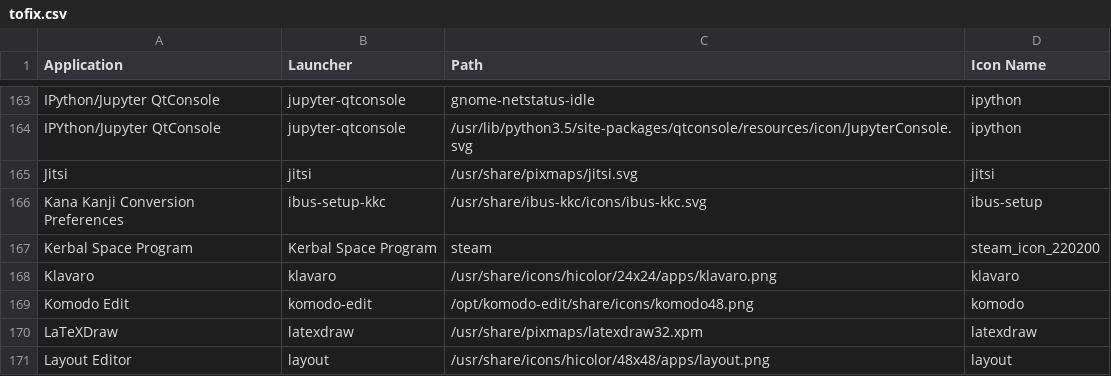
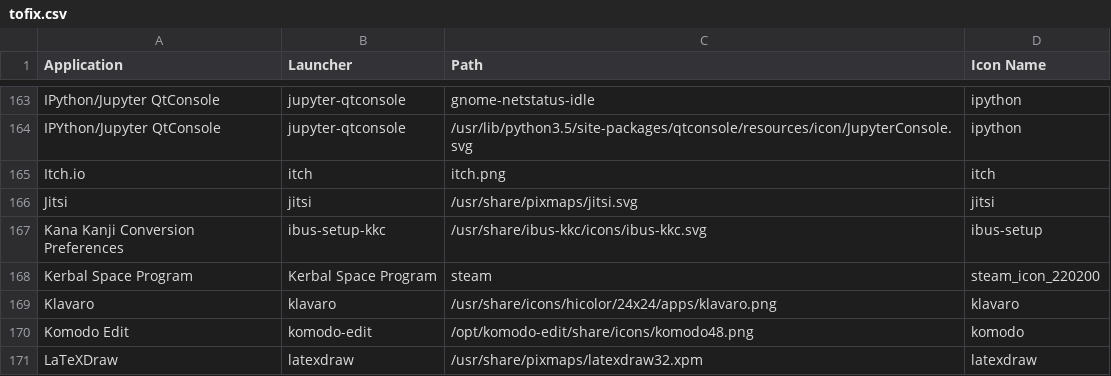
Before and after one commit to Foggalong/hardcode-fixer, a CSV file: tofix.csv, drawn as a sheet; only a part is shown, gaps mark what is left out; the shorter side is filled out with more unchanged rows.

Commit message:
Update tofix.csv

```diff
--- a/tofix.csv
+++ b/tofix.csv
@@ -164,2 +164,3 @@ IPython/Jupyter QtConsole,jupyter-qtconsole,gnome-netstatus-idle,ipython
 IPYthon/Jupyter QtConsole,jupyter-qtconsole,/usr/lib/python3.5/site-packages/qtconsole/resources/icon/JupyterConsole.svg,ipython
+Itch.io,itch,itch.png,itch
 Jitsi,jitsi,/usr/share/pixmaps/jitsi.svg,jitsi
```
